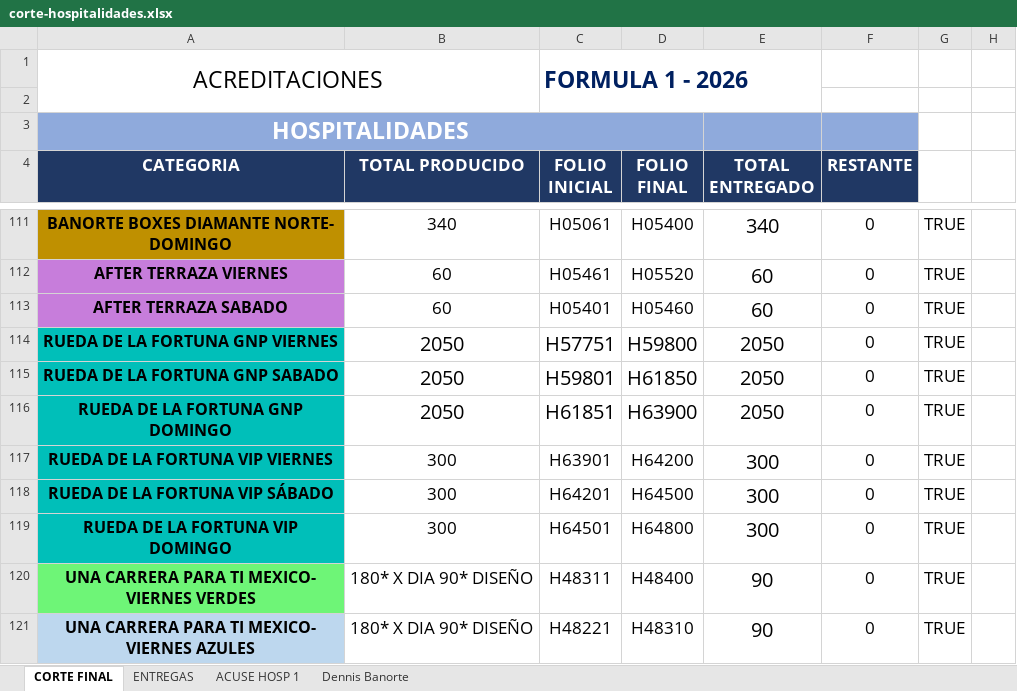
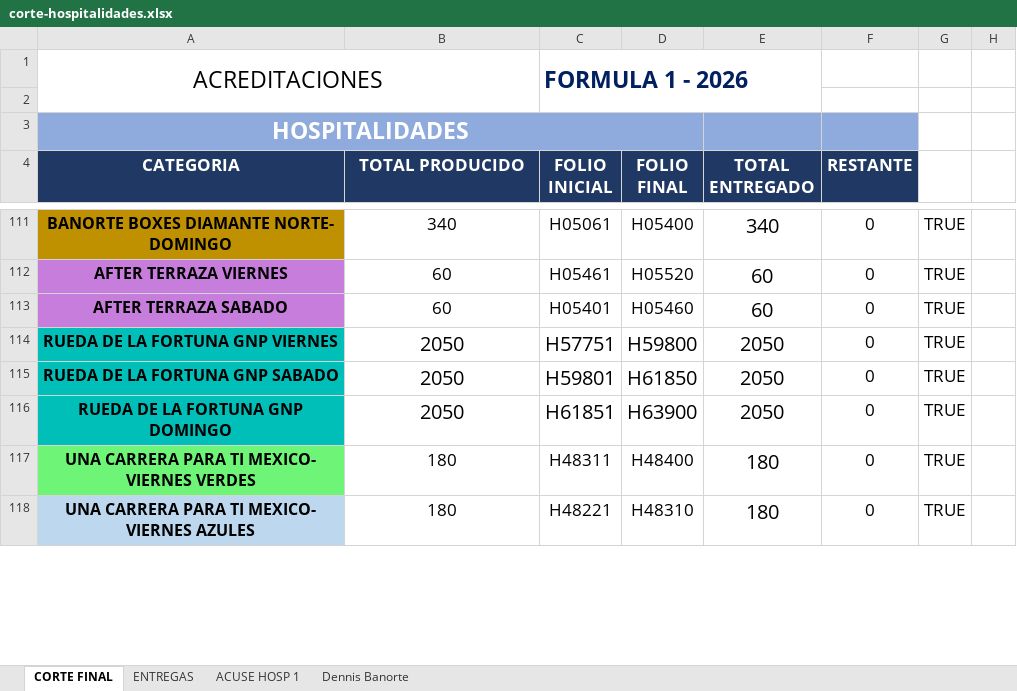
Before and after one commit to Marklord5/Formula-1, an Excel workbook: data/corte-hospitalidades.xlsx, sheet CORTE FINAL, drawn as a sheet; only a part is shown, gaps mark what is left out; values as stored, in another font and other column widths than the file's, no borders; charts and pictures not drawn; 1 other sheet too large or unreadable and not compared; removed rows and columns are numbered as before the commit, all else as after; the diff covers the shown part only; the diff names each change by its address in the sheet, - before the commit and + after, or states it on an @@ line.

Commit message:
Handle hidden rows and text quantities
Skip hidden spreadsheet rows, parse comma-formatted and asterisk-marked numbers, and estimate produced totals when source values are text. Show users when this adjustment is applied.

```diff
--- a/data/corte-hospitalidades.xlsx (sheet CORTE FINAL)
+++ b/data/corte-hospitalidades.xlsx (sheet CORTE FINAL)
-row 117: RUEDA DE LA FORTUNA VIP VIERNES | 300 | H63901 | H64200 | 300 | 0 | TRUE
-row 118: RUEDA DE LA FORTUNA VIP SÁBADO | 300 | H64201 | H64500 | 300 | 0 | TRUE
-row 119: RUEDA DE LA FORTUNA VIP DOMINGO | 300 | H64501 | H64800 | 300 | 0 | TRUE
-B117:B118 (TOTAL PRODUCIDO): 180* X DIA 90* DISEÑO
+B117:B118 (TOTAL PRODUCIDO): 180
-E117:E118 (TOTAL ENTREGADO): 90
+E117:E118 (TOTAL ENTREGADO): 180
```
Also changed, not shown: 3 added rows and 10 edited cells elsewhere in this sheet, formulas that keep their value, 4 other files.
